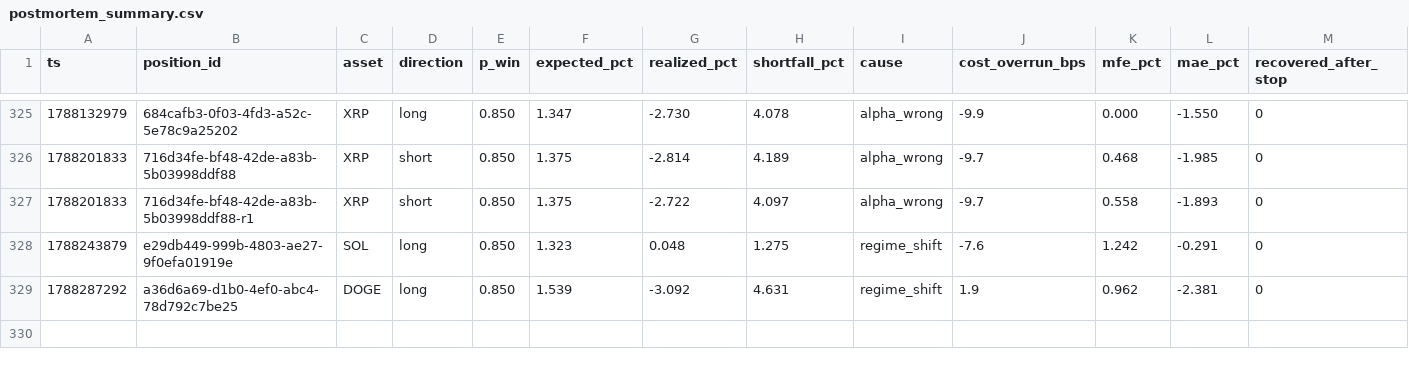
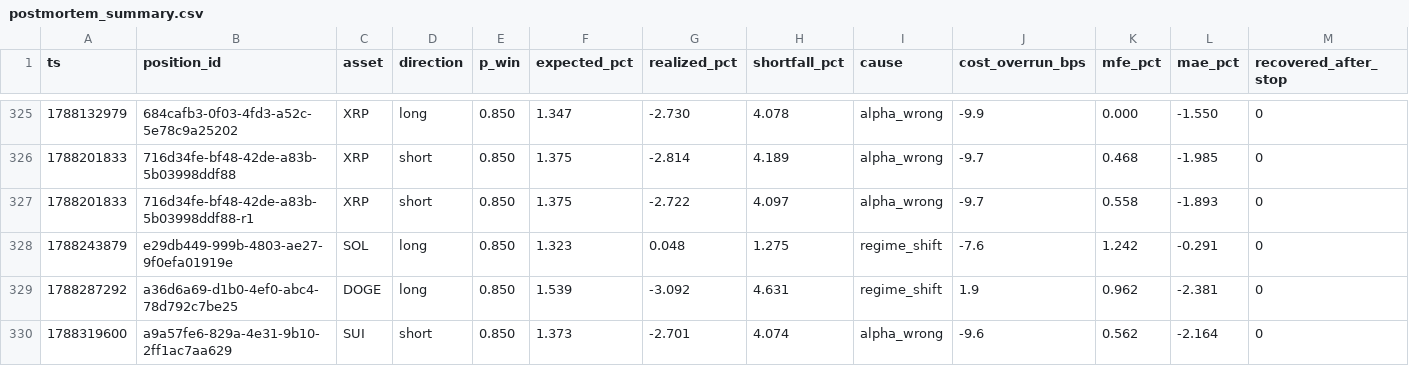
Before and after one commit to jrigoni35-gif/liquiditybot_ab, a CSV file: sessions/pc-live/postmortem_summary.csv, drawn as a sheet; only a part is shown, gaps mark what is left out; rows hold the shown columns only; the diff names each change by its address in the sheet, - before the commit and + after, or states it on an @@ line.

```diff
--- a/sessions/pc-live/postmortem_summary.csv
+++ b/sessions/pc-live/postmortem_summary.csv
+row 330: 1788319600 | a9a57fe6-829a-4e31-9b10-2ff1ac7aa629 | SUI | short | 0.850 | 1.373 | -2.701 | 4.074 | alpha_wrong | -9.6 | 0.562 | -2.164 | 0
```
Also changed, not shown: sessions/pc-live/fills.csv, 8 other files.
